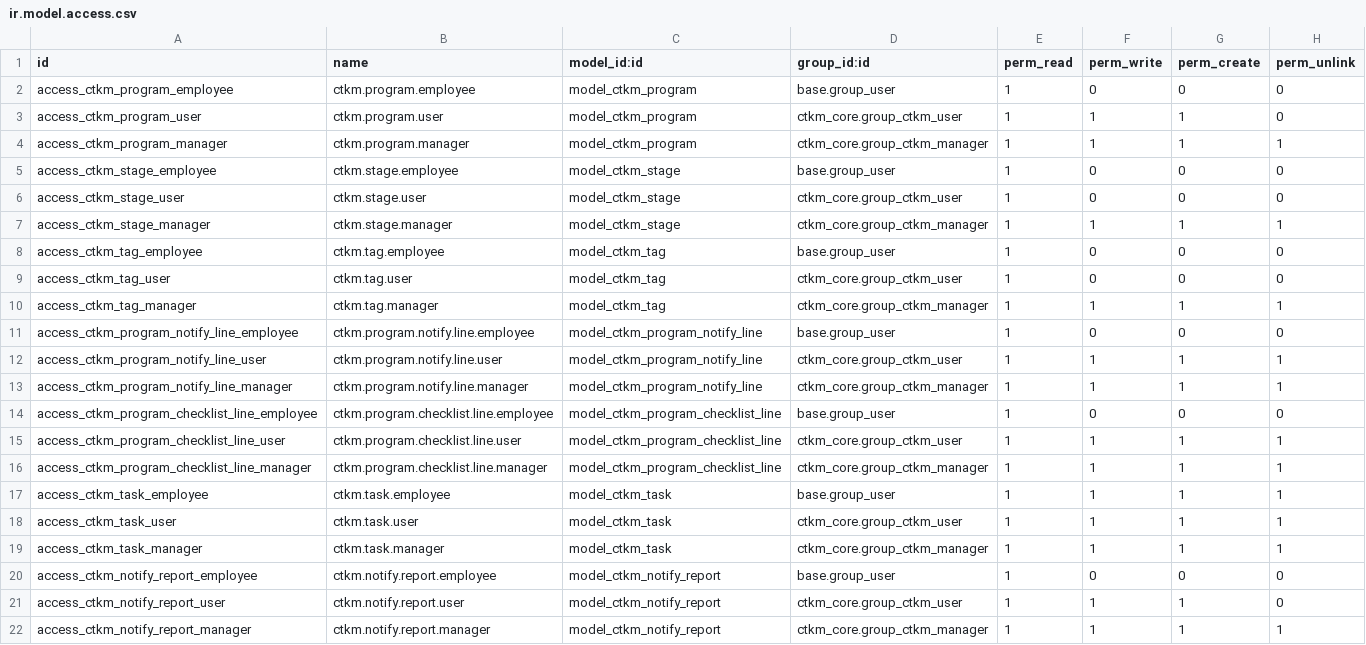
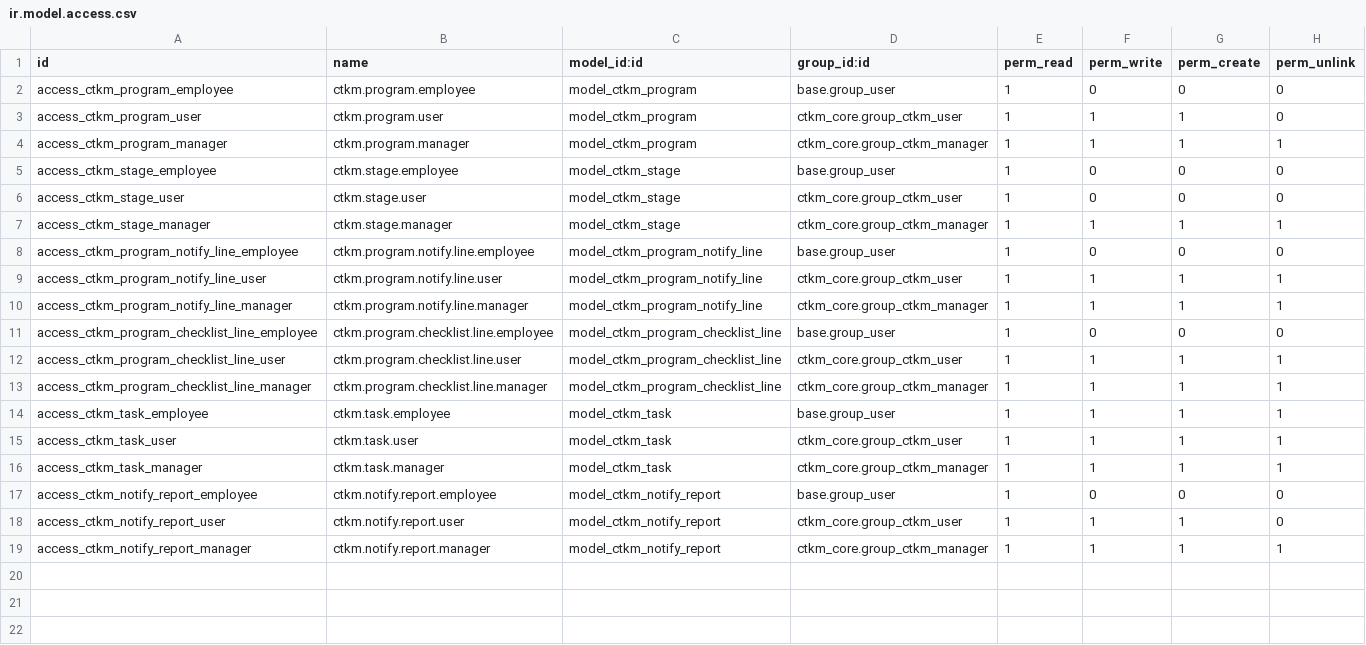
Before and after one commit to hminh1231/odoo_ctkm, a CSV file: custom_addons/ctkm_core/security/ir.model.access.csv, drawn as a sheet.

```diff
--- a/custom_addons/ctkm_core/security/ir.model.access.csv
+++ b/custom_addons/ctkm_core/security/ir.model.access.csv
@@ -7,5 +7,2 @@ access_ctkm_stage_user,ctkm.stage.user,model_ctkm_stage,ctkm_core.group_ctkm_use
 access_ctkm_stage_manager,ctkm.stage.manager,model_ctkm_stage,ctkm_core.group_ctkm_manager,1,1,1,1
-access_ctkm_tag_employee,ctkm.tag.employee,model_ctkm_tag,base.group_user,1,0,0,0
-access_ctkm_tag_user,ctkm.tag.user,model_ctkm_tag,ctkm_core.group_ctkm_user,1,0,0,0
-access_ctkm_tag_manager,ctkm.tag.manager,model_ctkm_tag,ctkm_core.group_ctkm_manager,1,1,1,1
 access_ctkm_program_notify_line_employee,ctkm.program.notify.line.employee,model_ctkm_program_notify_line,base.group_user,1,0,0,0
```
Also changed, not shown: 9 other files.
